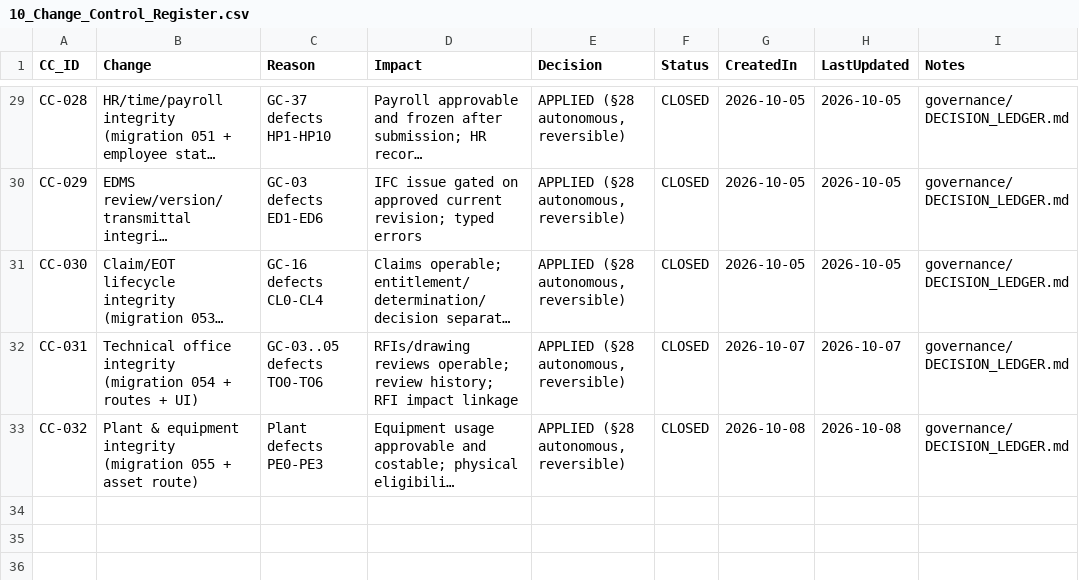
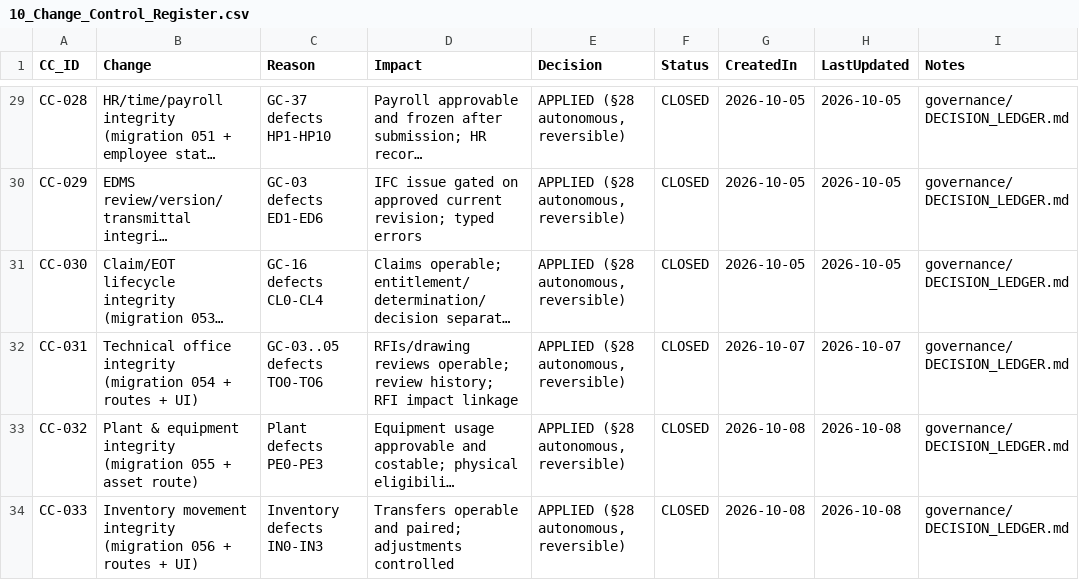
Before and after one commit to krvng5c6t9-rgb/-MISHEL-CONSTRUCTION-INTELLIGENCE-PLATFORM, a CSV file: governance/registers/10_Change_Control_Register.csv, drawn as a sheet; only a part is shown, gaps mark what is left out; long unchanged cells end in …; the diff names each change by its address in the sheet, - before the commit and + after, or states it on an @@ line.

```diff
--- a/governance/registers/10_Change_Control_Register.csv
+++ b/governance/registers/10_Change_Control_Register.csv
+row 34: CC-033 | Inventory movement integrity (migration 056 + routes + UI) | Inventory defects IN0-IN3 | Transfers operable and paired; adjustments controlled | APPLIED (§28 autonomous, reversible) | CLOSED | 2026-10-08 | 2026-10-08 | governance/DECISION_LEDGER.md
```
Also changed, not shown: governance/discovery/NEWLY_DISCOVERED_CAPABILITY_REGISTER.csv, governance/registers/09_Decision_Register.csv, 10 other files.
